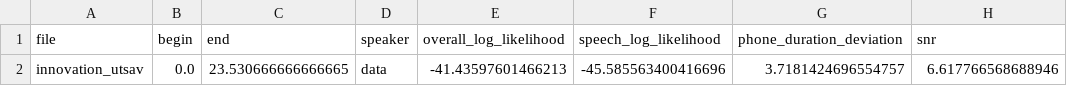
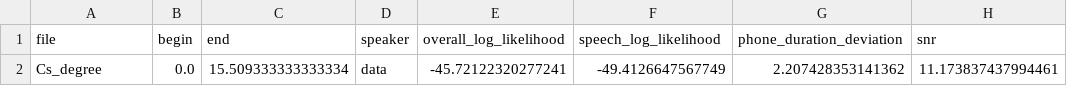
Before and after one commit to cive202/PTE, a CSV file: PTE_MFA_TESTER_DOCKER/output_us_mfa/alignment_analysis.csv, drawn as a sheet; removed rows and columns are numbered as before the commit, all else as after; the diff names each change by its address in the sheet, - before the commit and + after, or states it on an @@ line.

Commit message:
test-2 CS_Degree

```diff
--- a/PTE_MFA_TESTER_DOCKER/output_us_mfa/alignment_analysis.csv
+++ b/PTE_MFA_TESTER_DOCKER/output_us_mfa/alignment_analysis.csv
-row 2: innovation_utsav | 0.0 | 23.530666666666665 | data | -41.43597601466213 | -45.585563400416696 | 3.7181424696554757 | 6.617766568688946
+row 2: Cs_degree | 0.0 | 15.509333333333334 | data | -45.72122320277241 | -49.4126647567749 | 2.207428353141362 | 11.173837437994461
```
Also changed, not shown: PTE_MFA_TESTER_DOCKER/output_indian/alignment_analysis.csv, PTE_MFA_TESTER_DOCKER/output_nigeria/alignment_analysis.csv, 13 other files.
